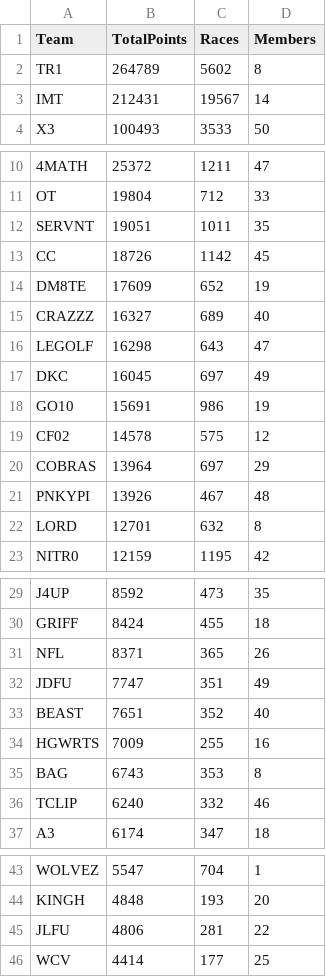
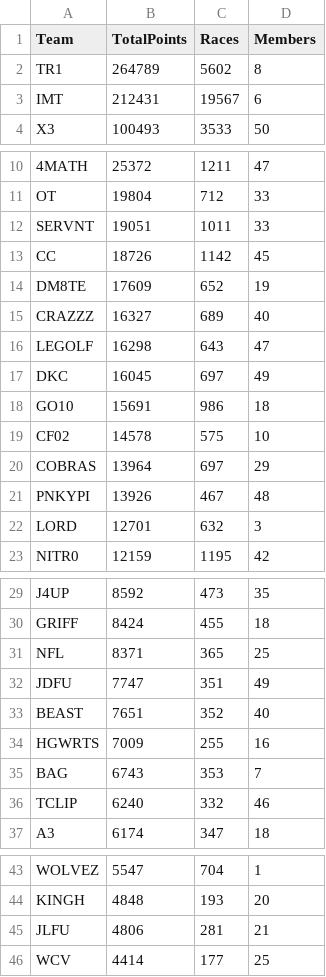
Before and after one commit to nincaleb/nitromathlb, a CSV file: csv_archive/nitromath_team_leaderboard_20250503.csv, drawn as a sheet; only a part is shown, gaps mark what is left out; the diff covers the shown part only; the diff names each change by its address in the sheet, - before the commit and + after, or states it on an @@ line.

```diff
--- a/csv_archive/nitromath_team_leaderboard_20250503.csv
+++ b/csv_archive/nitromath_team_leaderboard_20250503.csv
-D3 (Members): 14
+D3 (Members): 6
-D12 (Members): 35
+D12 (Members): 33
-D18 (Members): 19
+D18 (Members): 18
-D19 (Members): 12
+D19 (Members): 10
-D22 (Members): 8
+D22 (Members): 3
-D31 (Members): 26
+D31 (Members): 25
-D35 (Members): 8
+D35 (Members): 7
-D45 (Members): 22
+D45 (Members): 21
```
Also changed, not shown: 1 edited cell elsewhere in this file, csv_archive/nitromath_season_leaderboard_20250503.csv, 1 other file.
